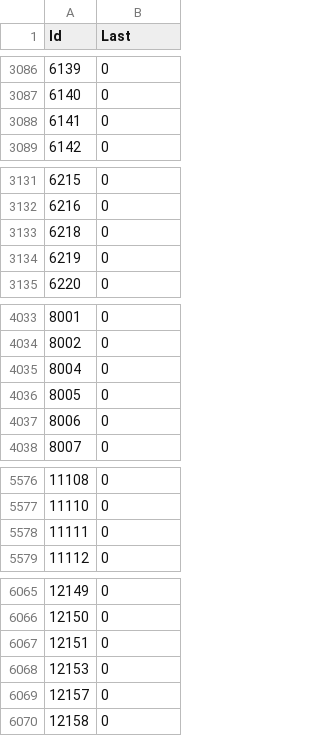
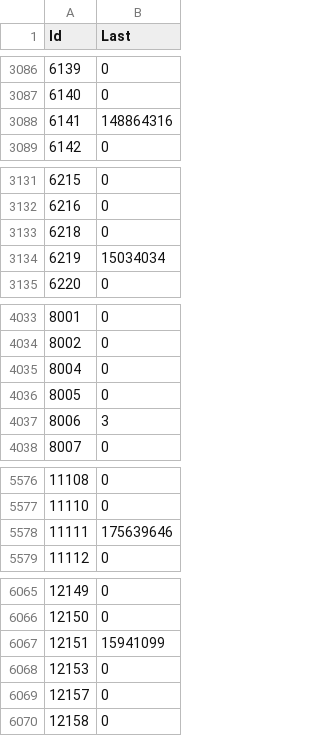
Before and after one commit to Murph9/KaggleComp, a CSV file: intseq/zeros.csv, drawn as a sheet; only a part is shown, gaps mark what is left out; the diff covers the shown part only.

```diff
--- a/intseq/zeros.csv
+++ b/intseq/zeros.csv
@@ -3087,3 +3087,3 @@ Id,Last
 6140,0
-6141,0
+6141,148864316
 6142,0
@@ -3133,3 +3133,3 @@ Id,Last
 6218,0
-6219,0
+6219,15034034
 6220,0
@@ -4036,3 +4036,3 @@ Id,Last
 8005,0
-8006,0
+8006,3
 8007,0
@@ -5577,3 +5577,3 @@ Id,Last
 11110,0
-11111,0
+11111,175639646
 11112,0
@@ -6066,3 +6066,3 @@ Id,Last
 12150,0
-12151,0
+12151,15941099
 12153,0
```
Also changed, not shown: 96 edited cells elsewhere in this file, 1 other file.
